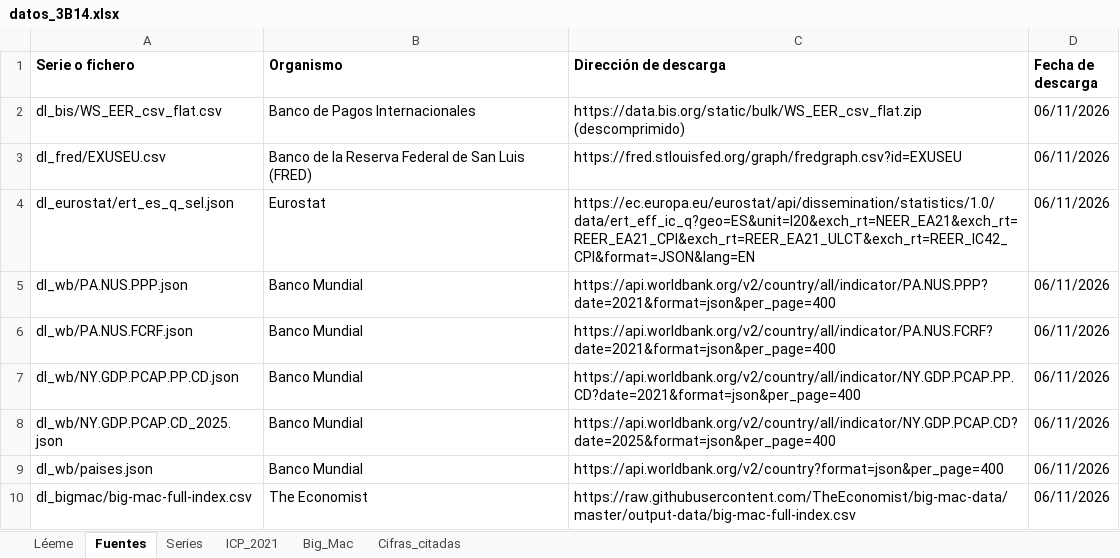
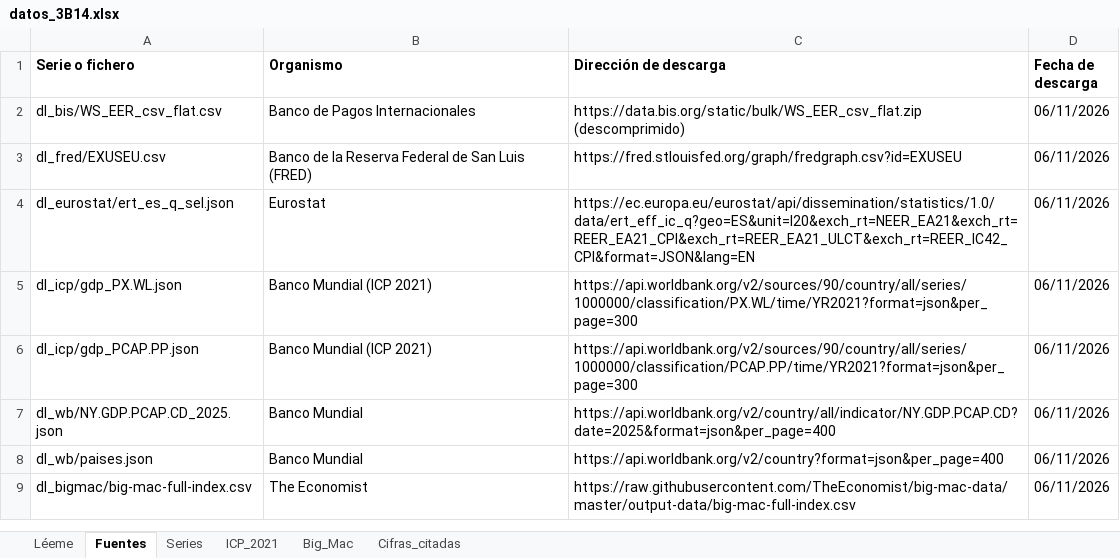
Before and after one commit to OposicionTCEE/temario, an Excel workbook: Ejercicio-3/Parte-B/3.B.14/Code/datos_3B14.xlsx, sheet Fuentes, drawn as a sheet; values as stored, in another font and other column widths than the file's, no borders; removed rows and columns are numbered as before the commit, all else as after; the diff names each change by its address in the sheet, - before the commit and + after, or states it on an @@ line.

```diff
--- a/Ejercicio-3/Parte-B/3.B.14/Code/datos_3B14.xlsx (sheet Fuentes)
+++ b/Ejercicio-3/Parte-B/3.B.14/Code/datos_3B14.xlsx (sheet Fuentes)
+row 5: dl_icp/gdp_PX.WL.json | Banco Mundial (ICP 2021) | https://api.worldbank.org/v2/sources/90/country/all/series/1000000/classification/PX.WL/time/YR2021?format=json&per_page=300 | 06/11/2026
-A6 (Serie o fichero): dl_wb/PA.NUS.PPP.json
+A6 (Serie o fichero): dl_icp/gdp_PCAP.PP.json
-B6 (Organismo): Banco Mundial
+B6 (Organismo): Banco Mundial (ICP 2021)
-C6 (Dirección de descarga): https://api.worldbank.org/v2/country/all/indicator/PA.NUS.PPP?date=2021&format=json&per_page=400
+C6 (Dirección de descarga): https://api.worldbank.org/v2/sources/90/country/all/series/1000000/classification/PCAP.PP/time/YR2021?format=json&per_page=300
-row 6: dl_wb/PA.NUS.FCRF.json | Banco Mundial | https://api.worldbank.org/v2/country/all/indicator/PA.NUS.FCRF?date=2021&format=json&per_page=400 | 06/11/2026
-row 7: dl_wb/NY.GDP.PCAP.PP.CD.json | Banco Mundial | https://api.worldbank.org/v2/country/all/indicator/NY.GDP.PCAP.PP.CD?date=2021&format=json&per_page=400 | 06/11/2026
```
Also changed, not shown: sheet ICP_2021, sheet Cifras_citadas.
